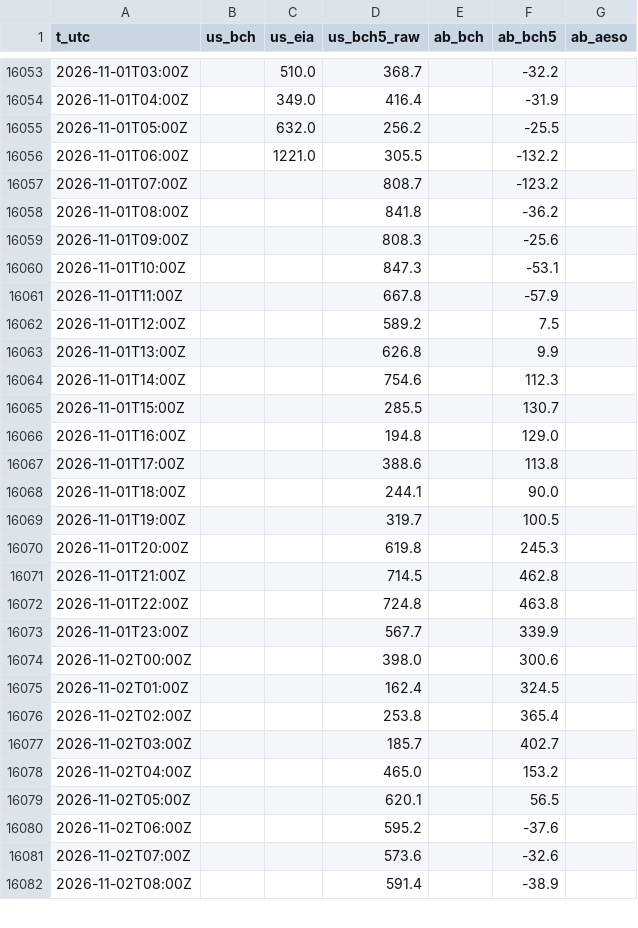
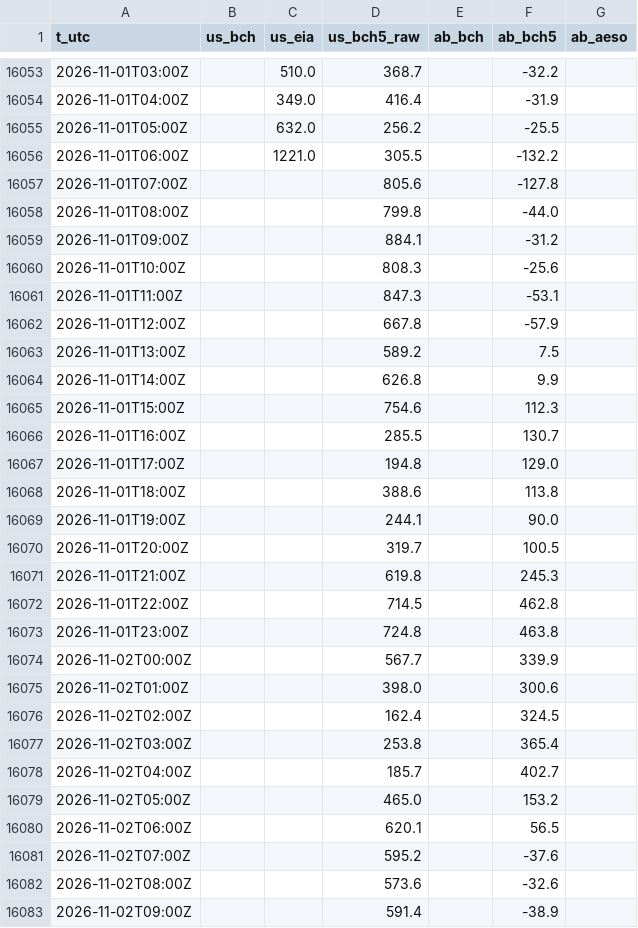
Before and after one commit to warrenboyle/bc-powerflow, a CSV file: docs/source_compare.csv, drawn as a sheet; only a part is shown, gaps mark what is left out; the diff covers the shown part only.

```diff
--- a/docs/source_compare.csv
+++ b/docs/source_compare.csv
@@ -16056,27 +16056,28 @@ t_utc,us_bch,us_eia,us_bch5_raw,ab_bch,ab_bch5,ab_aeso
 2026-11-01T06:00Z,,1221.0,305.5,,-132.2,
-2026-11-01T07:00Z,,,808.7,,-123.2,
-2026-11-01T08:00Z,,,841.8,,-36.2,
-2026-11-01T09:00Z,,,808.3,,-25.6,
-2026-11-01T10:00Z,,,847.3,,-53.1,
-2026-11-01T11:00Z,,,667.8,,-57.9,
-2026-11-01T12:00Z,,,589.2,,7.5,
-2026-11-01T13:00Z,,,626.8,,9.9,
-2026-11-01T14:00Z,,,754.6,,112.3,
-2026-11-01T15:00Z,,,285.5,,130.7,
-2026-11-01T16:00Z,,,194.8,,129.0,
-2026-11-01T17:00Z,,,388.6,,113.8,
-2026-11-01T18:00Z,,,244.1,,90.0,
-2026-11-01T19:00Z,,,319.7,,100.5,
-2026-11-01T20:00Z,,,619.8,,245.3,
-2026-11-01T21:00Z,,,714.5,,462.8,
-2026-11-01T22:00Z,,,724.8,,463.8,
-2026-11-01T23:00Z,,,567.7,,339.9,
-2026-11-02T00:00Z,,,398.0,,300.6,
-2026-11-02T01:00Z,,,162.4,,324.5,
-2026-11-02T02:00Z,,,253.8,,365.4,
-2026-11-02T03:00Z,,,185.7,,402.7,
-2026-11-02T04:00Z,,,465.0,,153.2,
-2026-11-02T05:00Z,,,620.1,,56.5,
-2026-11-02T06:00Z,,,595.2,,-37.6,
-2026-11-02T07:00Z,,,573.6,,-32.6,
-2026-11-02T08:00Z,,,591.4,,-38.9,
+2026-11-01T07:00Z,,,805.6,,-127.8,
+2026-11-01T08:00Z,,,799.8,,-44.0,
+2026-11-01T09:00Z,,,884.1,,-31.2,
+2026-11-01T10:00Z,,,808.3,,-25.6,
+2026-11-01T11:00Z,,,847.3,,-53.1,
+2026-11-01T12:00Z,,,667.8,,-57.9,
+2026-11-01T13:00Z,,,589.2,,7.5,
+2026-11-01T14:00Z,,,626.8,,9.9,
+2026-11-01T15:00Z,,,754.6,,112.3,
+2026-11-01T16:00Z,,,285.5,,130.7,
+2026-11-01T17:00Z,,,194.8,,129.0,
+2026-11-01T18:00Z,,,388.6,,113.8,
+2026-11-01T19:00Z,,,244.1,,90.0,
+2026-11-01T20:00Z,,,319.7,,100.5,
+2026-11-01T21:00Z,,,619.8,,245.3,
+2026-11-01T22:00Z,,,714.5,,462.8,
+2026-11-01T23:00Z,,,724.8,,463.8,
+2026-11-02T00:00Z,,,567.7,,339.9,
+2026-11-02T01:00Z,,,398.0,,300.6,
+2026-11-02T02:00Z,,,162.4,,324.5,
+2026-11-02T03:00Z,,,253.8,,365.4,
+2026-11-02T04:00Z,,,185.7,,402.7,
+2026-11-02T05:00Z,,,465.0,,153.2,
+2026-11-02T06:00Z,,,620.1,,56.5,
+2026-11-02T07:00Z,,,595.2,,-37.6,
+2026-11-02T08:00Z,,,573.6,,-32.6,
+2026-11-02T09:00Z,,,591.4,,-38.9,
```
Also changed, not shown: 1 added row, 1 removed row and 12 edited cells elsewhere in this file, docs/hourly.csv, 1 other file.
